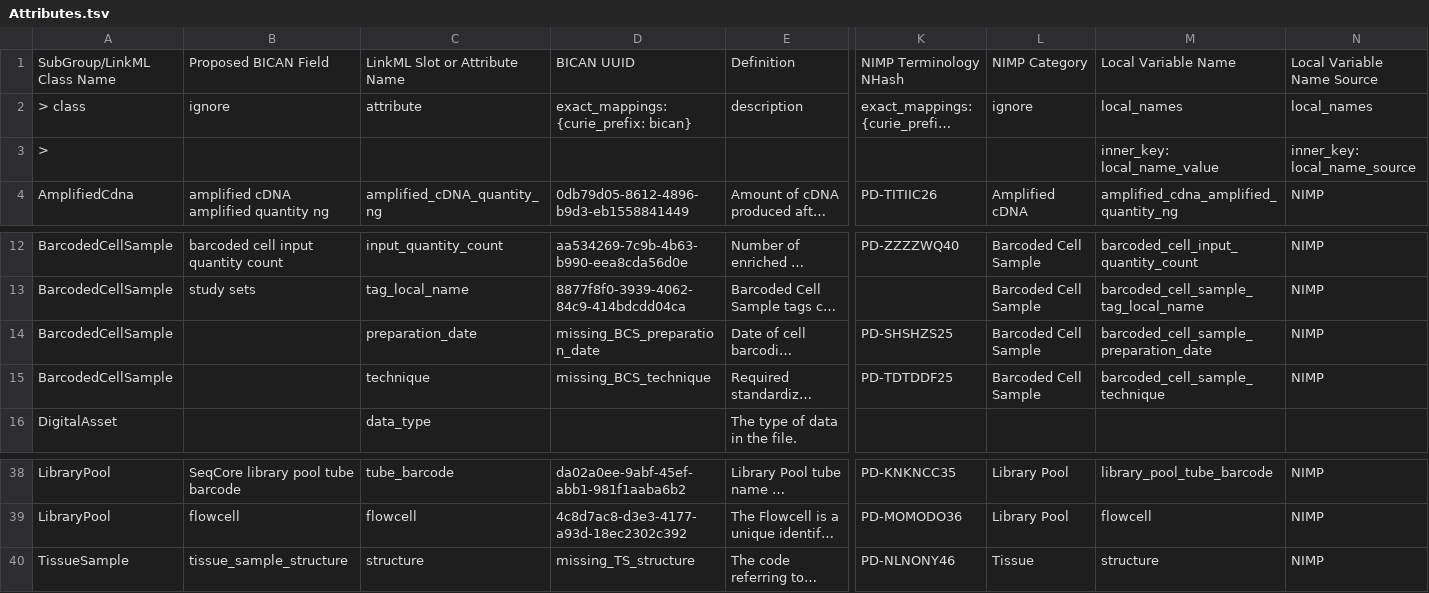
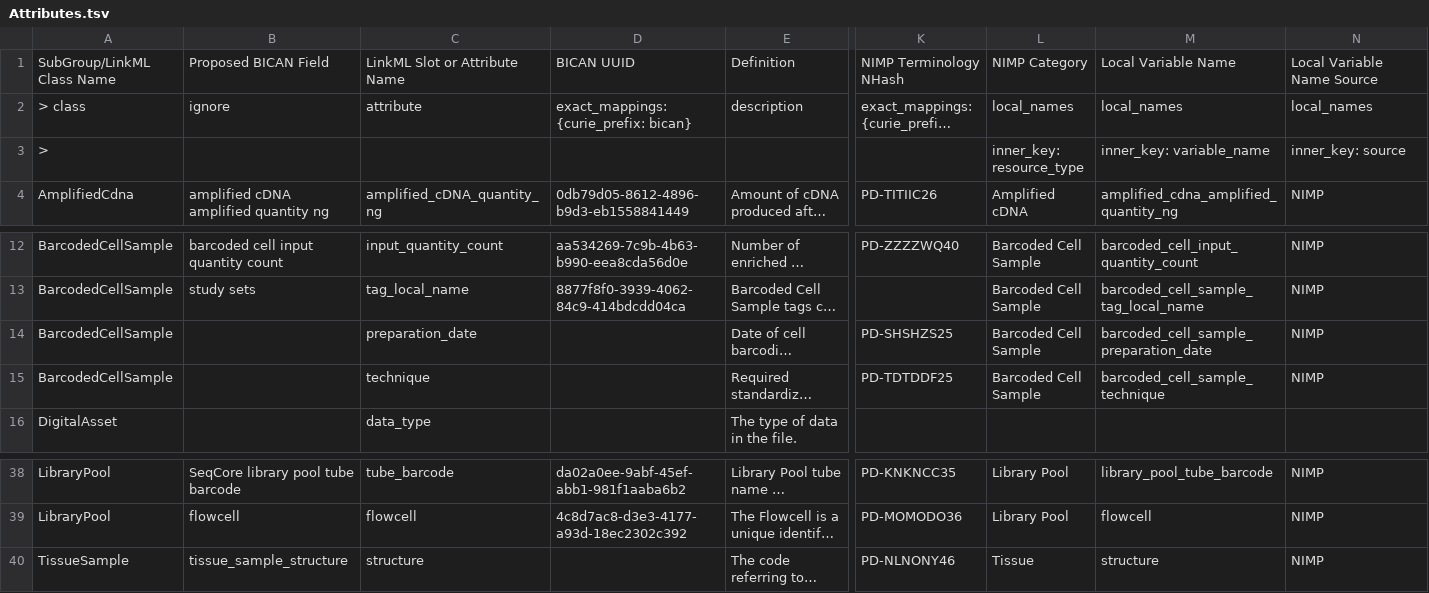
Before and after one commit to brain-bican/models, a TSV file: linkml-schema/source_library_generation/gsheet_output/Attributes.tsv, drawn as a sheet; only a part is shown, gaps mark what is left out; long unchanged cells end in …; the diff names each change by its address in the sheet, - before the commit and + after, or states it on an @@ line.

```diff
--- a/linkml-schema/source_library_generation/gsheet_output/Attributes.tsv
+++ b/linkml-schema/source_library_generation/gsheet_output/Attributes.tsv
-L2: ignore
+L2: local_names
-L3: (empty)
+L3: inner_key: resource_type
-M3: inner_key: local_name_value
+M3: inner_key: variable_name
-N3: inner_key: local_name_source
+N3: inner_key: source
-D14: missing_BCS_preparation_date
+D14: (empty)
-D15: missing_BCS_technique
+D15: (empty)
-D40: missing_TS_structure
+D40: (empty)
```
Also changed, not shown: linkml-schema/source_library_generation/gsheet_output/Relations.tsv, linkml-schema/source_library_generation/gsheet_output/Slots.tsv, 1 other file.
